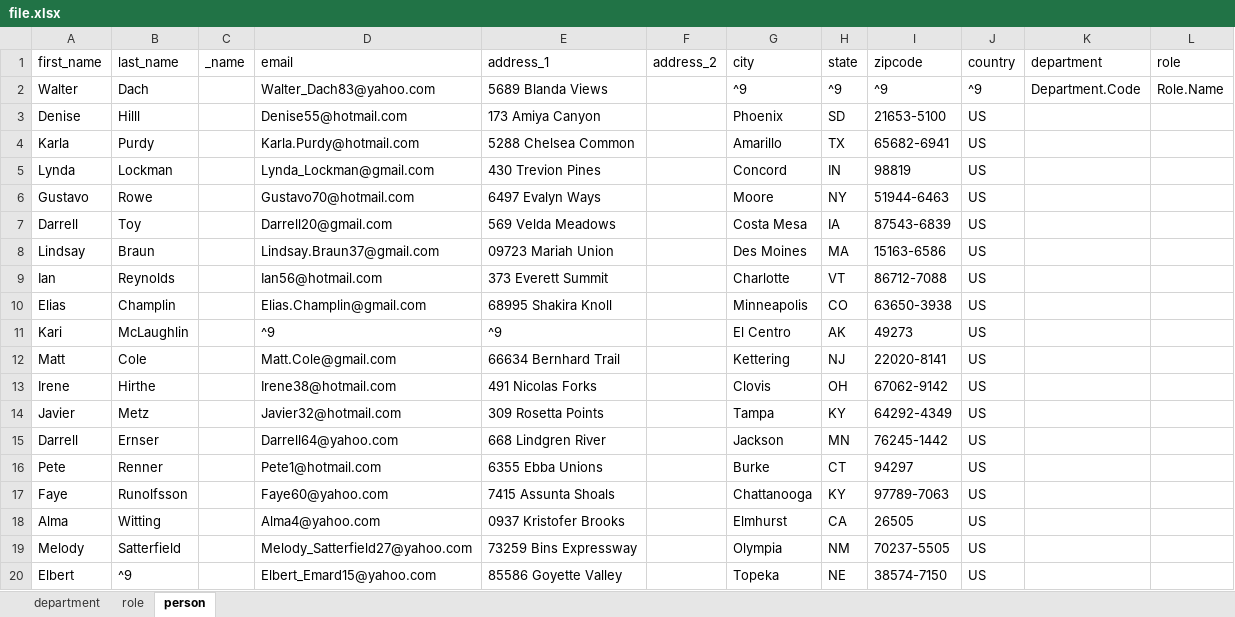
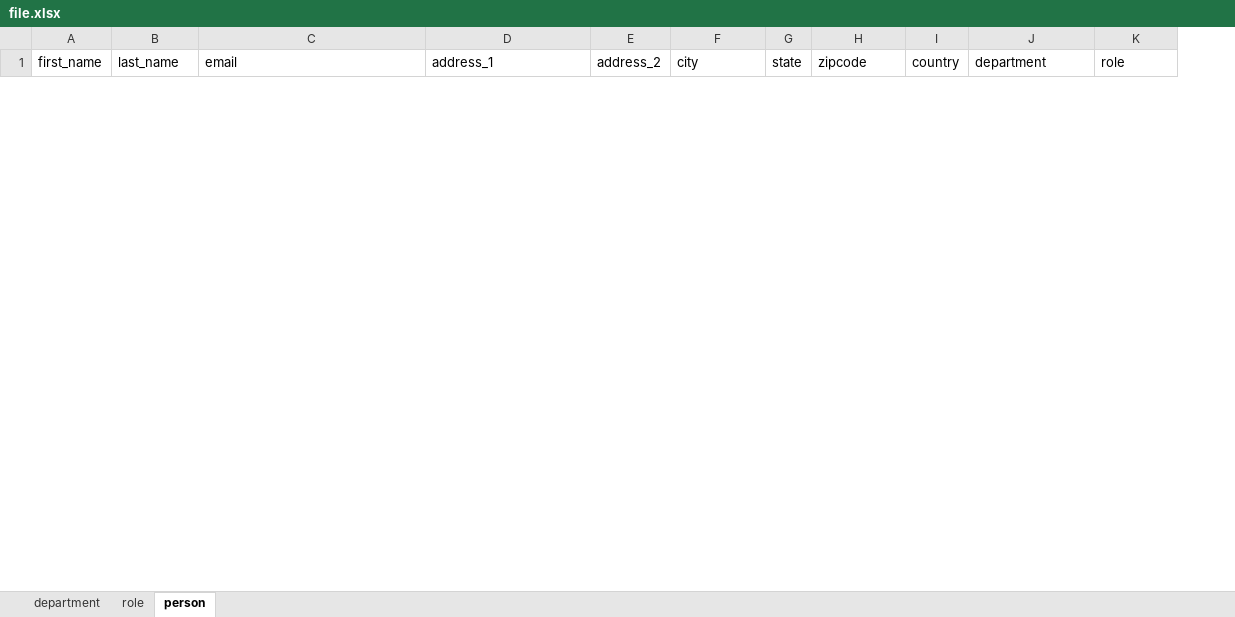
Before and after one commit to ZCIT-Tools/QuickApp, an Excel workbook: file.xlsx, sheet person, drawn as a sheet; only a part is shown; values as stored, in another font and other column widths than the file's, no borders; removed rows and columns are numbered as before the commit, all else as after; the diff covers the shown part only; the diff names each change by its address in the sheet, - before the commit and + after, or states it on an @@ line.

```diff
--- a/file.xlsx (sheet person)
+++ b/file.xlsx (sheet person)
-column C (_name), empty
-row 2: Walter | Dach |  | Walter_Dach83@yahoo.com | 5689 Blanda Views |  | ^9 | ^9 | ^9 | ^9 | Department.Code | Role.Name
-row 3: Denise | Hilll |  | Denise55@hotmail.com | 173 Amiya Canyon |  | Phoenix | SD | 21653-5100 | US
-row 4: Karla | Purdy |  | Karla.Purdy@hotmail.com | 5288 Chelsea Common |  | Amarillo | TX | 65682-6941 | US
-row 5: Lynda | Lockman |  | Lynda_Lockman@gmail.com | 430 Trevion Pines |  | Concord | IN | 98819 | US
-row 6: Gustavo | Rowe |  | Gustavo70@hotmail.com | 6497 Evalyn Ways |  | Moore | NY | 51944-6463 | US
-row 7: Darrell | Toy |  | Darrell20@gmail.com | 569 Velda Meadows |  | Costa Mesa | IA | 87543-6839 | US
-row 8: Lindsay | Braun |  | Lindsay.Braun37@gmail.com | 09723 Mariah Union |  | Des Moines | MA | 15163-6586 | US
-row 9: Ian | Reynolds |  | Ian56@hotmail.com | 373 Everett Summit |  | Charlotte | VT | 86712-7088 | US
-row 10: Elias | Champlin |  | Elias.Champlin@gmail.com | 68995 Shakira Knoll |  | Minneapolis | CO | 63650-3938 | US
-row 11: Kari | McLaughlin |  | ^9 | ^9 |  | El Centro | AK | 49273 | US
-row 12: Matt | Cole |  | Matt.Cole@gmail.com | 66634 Bernhard Trail |  | Kettering | NJ | 22020-8141 | US
-row 13: Irene | Hirthe |  | Irene38@hotmail.com | 491 Nicolas Forks |  | Clovis | OH | 67062-9142 | US
-row 14: Javier | Metz |  | Javier32@hotmail.com | 309 Rosetta Points |  | Tampa | KY | 64292-4349 | US
-row 15: Darrell | Ernser |  | Darrell64@yahoo.com | 668 Lindgren River |  | Jackson | MN | 76245-1442 | US
-row 16: Pete | Renner |  | Pete1@hotmail.com | 6355 Ebba Unions |  | Burke | CT | 94297 | US
-row 17: Faye | Runolfsson |  | Faye60@yahoo.com | 7415 Assunta Shoals |  | Chattanooga | KY | 97789-7063 | US
-row 18: Alma | Witting |  | Alma4@yahoo.com | 0937 Kristofer Brooks |  | Elmhurst | CA | 26505 | US
-row 19: Melody | Satterfield |  | Melody_Satterfield27@yahoo.com | 73259 Bins Expressway |  | Olympia | NM | 70237-5505 | US
-row 20: Elbert | ^9 |  | Elbert_Emard15@yahoo.com | 85586 Goyette Valley |  | Topeka | NE | 38574-7150 | US
```
Also changed, not shown: 99 added rows and 8 removed rows elsewhere in this sheet, 2 other files.
